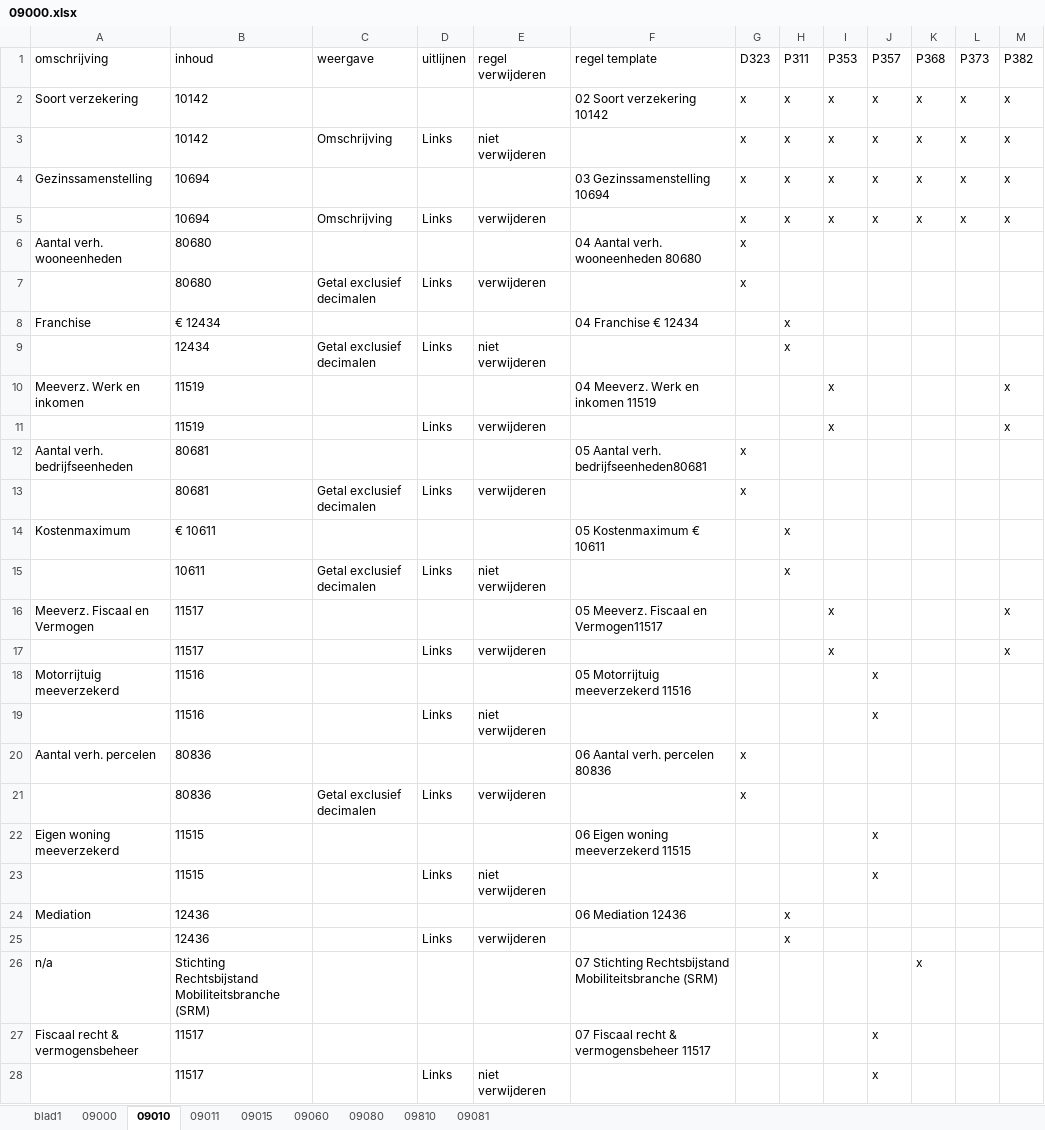
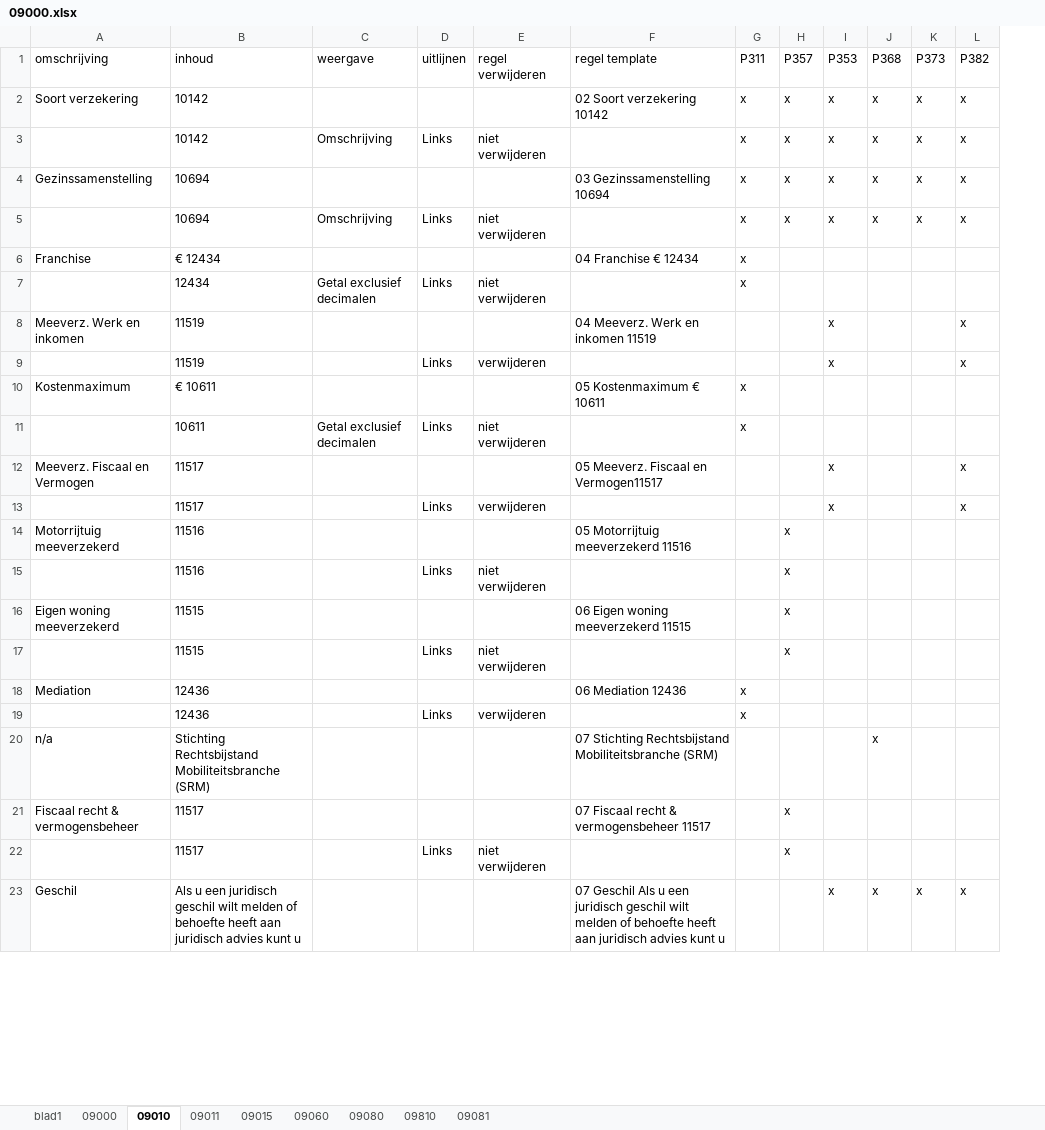
Before and after one commit to JelteDirks/bodyblock-conversion, an Excel workbook: formulieren/09000.xlsx, sheet 09010, drawn as a sheet; only a part is shown; values as stored, in another font and other column widths than the file's, no borders; removed rows and columns are numbered as before the commit, all else as after; the diff covers the shown part only; the diff names each change by its address in the sheet, - before the commit and + after, or states it on an @@ line.

Commit message:
update 09000

```diff
--- a/formulieren/09000.xlsx (sheet 09010)
+++ b/formulieren/09000.xlsx (sheet 09010)
-column J (P357), rows 2-5: all x; rows 18-19: x | x; rows 22-28: x | x |  |  |  | x | x
-G1: D323
+G1: P311
-H1: P311
+H1: P357
-E5 (regel verwijderen): verwijderen
+E5 (regel verwijderen): niet verwijderen
-row 6: Aantal verh. wooneenheden | 80680 |  |  |  | 04 Aantal verh. wooneenheden 80680 | x
-row 7:  | 80680 | Getal exclusief decimalen | Links | verwijderen |  | x
-G6:G7 (P311): (empty)
+G6:G7 (P311): x
-H6:H7 (P357): x
+H6:H7 (P357): (empty)
-row 12: Aantal verh. bedrijfseenheden | 80681 |  |  |  | 05 Aantal verh. bedrijfseenheden80681 | x
-row 13:  | 80681 | Getal exclusief decimalen | Links | verwijderen |  | x
-G10:G11 (P311): (empty)
+G10:G11 (P311): x
-H10:H11 (P357): x
+H10:H11 (P357): (empty)
-H14:H15 (P357): (empty)
+H14:H15 (P357): x
-row 20: Aantal verh. percelen | 80836 |  |  |  | 06 Aantal verh. percelen 80836 | x
-row 21:  | 80836 | Getal exclusief decimalen | Links | verwijderen |  | x
-H16:H17 (P357): (empty)
+H16:H17 (P357): x
-G18:G19 (P311): (empty)
+G18:G19 (P311): x
-H18:H19 (P357): x
+H18:H19 (P357): (empty)
-H21:H22 (P357): (empty)
+H21:H22 (P357): x
+row 23: Geschil | Als u een juridisch geschil wilt melden of behoefte heeft aan juridisch advies kunt u |  |  |  | 07 Geschil Als u een juridisch geschil wilt melden of behoefte heeft aan juridisch advies kunt u |  |  | x | x | x | x
```
Also changed, not shown: 2 added rows, 3 removed rows and 29 edited cells elsewhere in this sheet, sheet 09000, sheet 09011.
